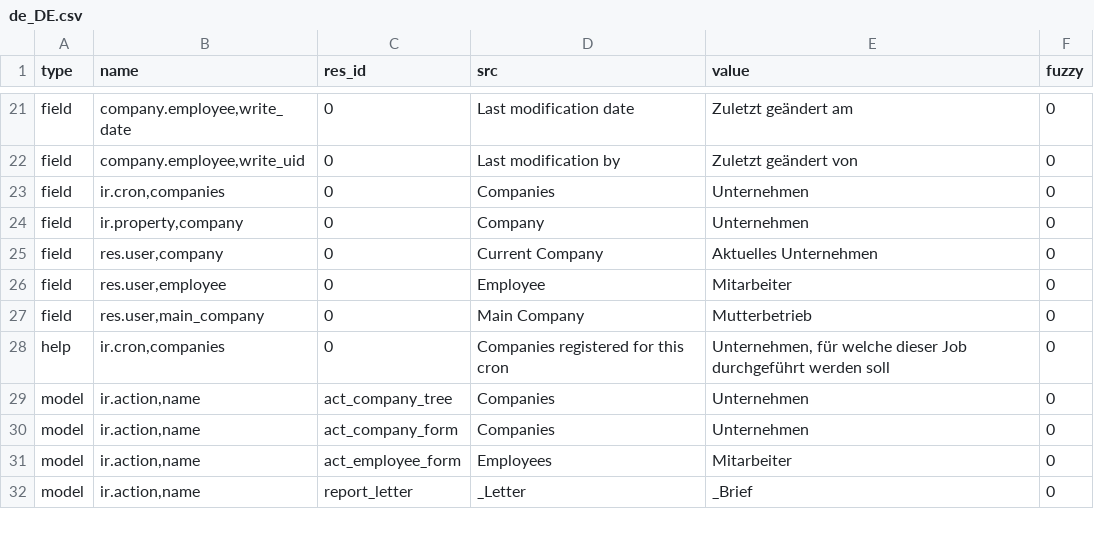
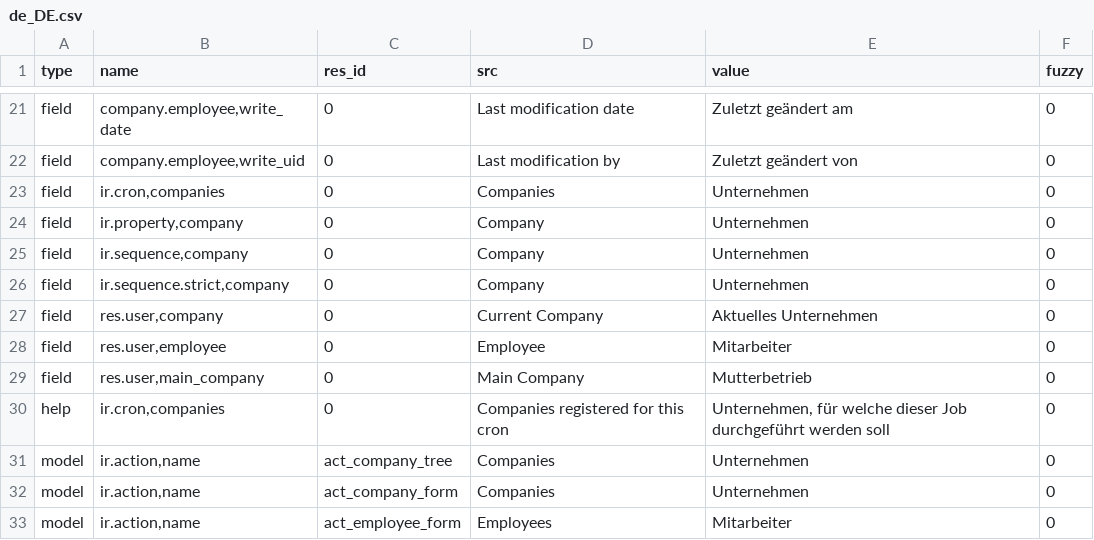
Before and after one commit to coopengo/company, a CSV file: de_DE.csv, drawn as a sheet; only a part is shown, gaps mark what is left out; the shorter side is filled out with more unchanged rows; the diff names each change by its address in the sheet, - before the commit and + after, or states it on an @@ line.

Commit message:
updated translation for de_DE

```diff
--- a/de_DE.csv
+++ b/de_DE.csv
+row 25: field | ir.sequence,company | 0 | Company | Unternehmen | 0
+row 26: field | ir.sequence.strict,company | 0 | Company | Unternehmen | 0
```
